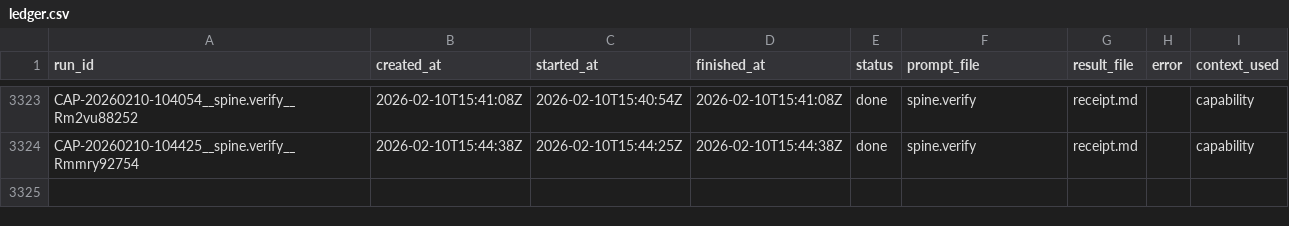
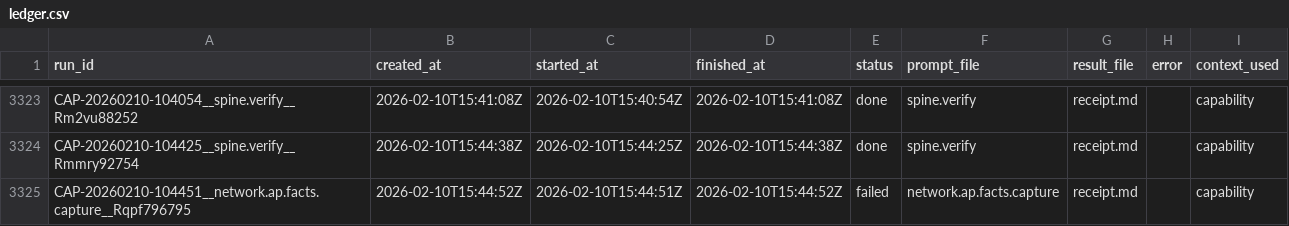
Before and after one commit to hypnotizedent/agentic-spine, a CSV file: mailroom/state/ledger.csv, drawn as a sheet; only a part is shown, gaps mark what is left out; the diff names each change by its address in the sheet, - before the commit and + after, or states it on an @@ line.

Commit message:
mailroom: ledger update (verify receipts)

```diff
--- a/mailroom/state/ledger.csv
+++ b/mailroom/state/ledger.csv
+row 3325: CAP-20260210-104451__network.ap.facts.capture__Rqpf796795 | 2026-02-10T15:44:52Z | 2026-02-10T15:44:51Z | 2026-02-10T15:44:52Z | failed | network.ap.facts.capture | receipt.md |  | capability
```
